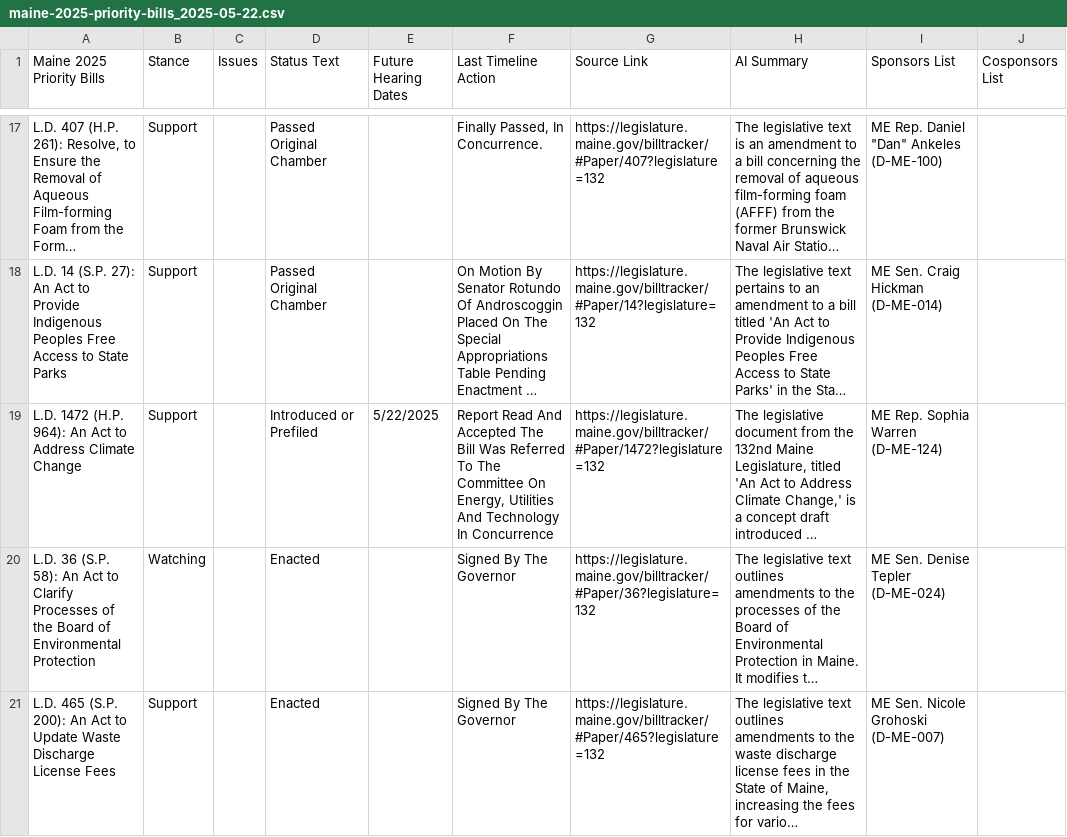
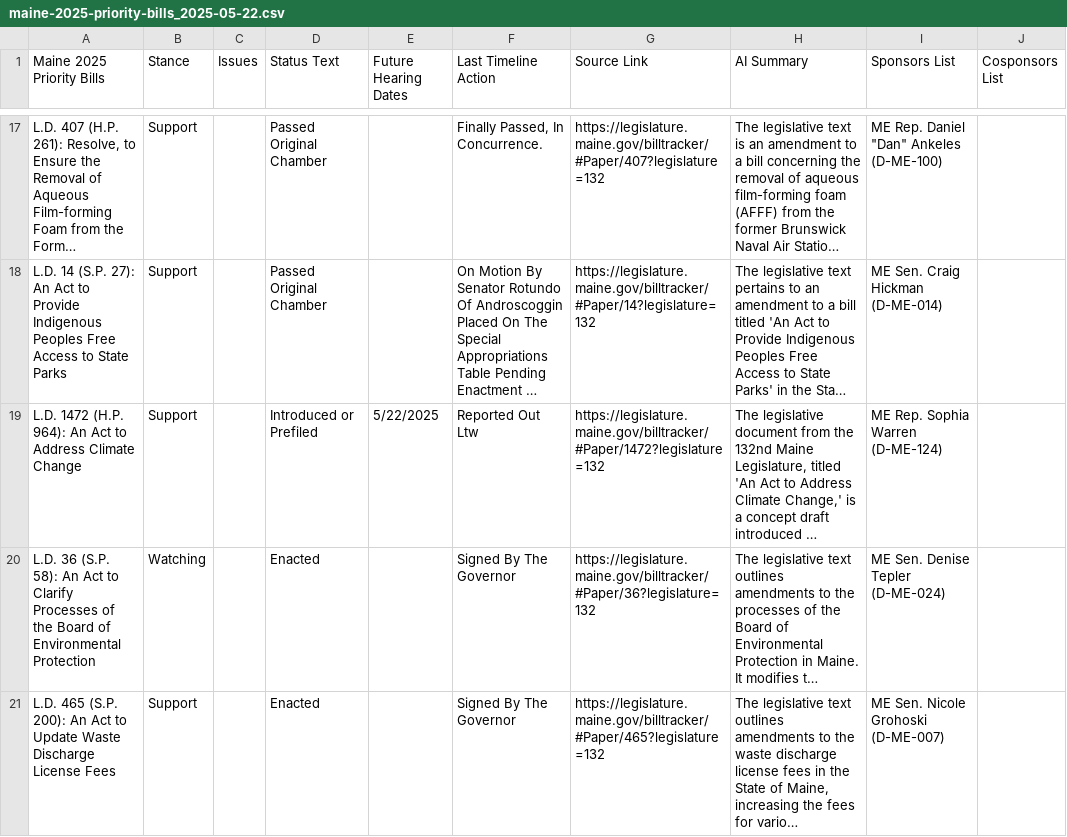
Before and after one commit to PhilipMathieu/scme-tracker, a CSV file: archive/maine-2025-priority-bills_2025-05-22.csv, drawn as a sheet; only a part is shown, gaps mark what is left out; long unchanged cells end in …; the diff covers the shown part only; the diff names each change by its address in the sheet, - before the commit and + after, or states it on an @@ line.

```diff
--- a/archive/maine-2025-priority-bills_2025-05-22.csv
+++ b/archive/maine-2025-priority-bills_2025-05-22.csv
-F19 (Last Timeline Action): Report Read And Accepted The Bill Was Referred To The Committee On Energy, Utilities And Technology In Concurrence
+F19 (Last Timeline Action): Reported Out Ltw
```
Also changed, not shown: 1 edited cell elsewhere in this file, maine-2025-priority-bills.csv.
